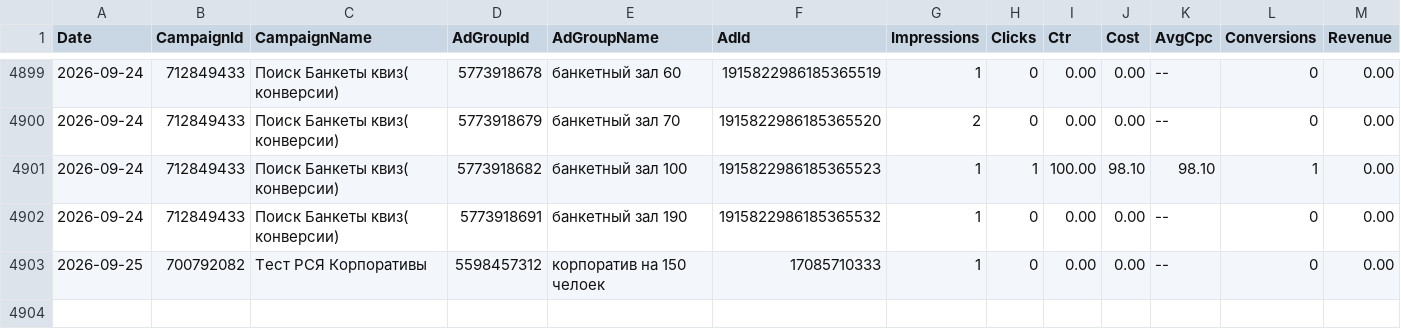
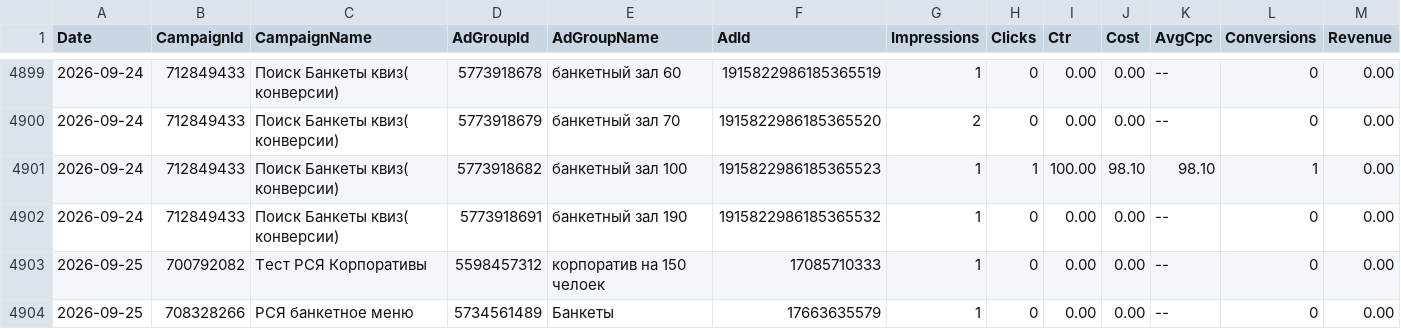
Before and after one commit to Alex19011901/advertising-control-pages, a TSV file: data/direct_report.tsv, drawn as a sheet; only a part is shown, gaps mark what is left out.

```diff
--- a/data/direct_report.tsv
+++ b/data/direct_report.tsv
@@ -4903 +4903,2 @@ Date	CampaignId	CampaignName	AdGroupId	AdGroupName	AdId	Impressions	Clicks	Ctr	C
 2026-09-25	700792082	Тест РСЯ Корпоративы	5598457312	корпоратив на 150 челоек	17085710333	1	0	0.00	0.00	--	0	0.00
+2026-09-25	708328266	РСЯ банкетное меню	5734561489	Банкеты	17663635579	1	0	0.00	0.00	--	0	0.00
```
Also changed, not shown: 4 other files.
